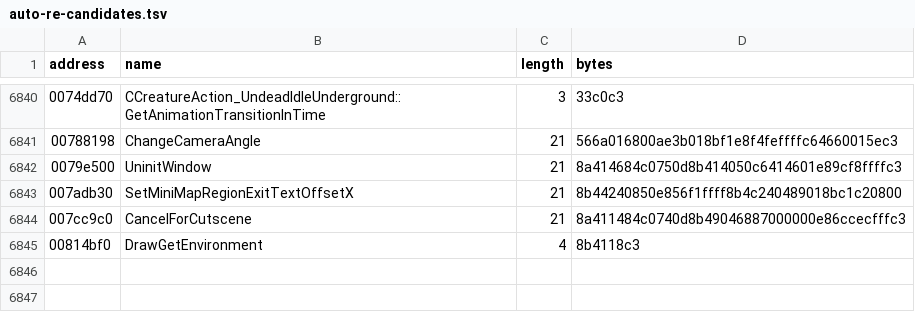
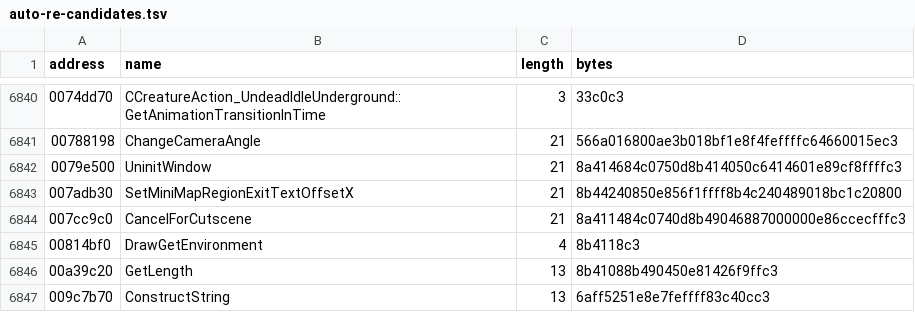
Before and after one commit to BuffJesus/FableDecomp, a TSV file: rebuild/oracles/auto-re-candidates.tsv, drawn as a sheet; only a part is shown, gaps mark what is left out; the diff names each change by its address in the sheet, - before the commit and + after, or states it on an @@ line.

```diff
--- a/rebuild/oracles/auto-re-candidates.tsv
+++ b/rebuild/oracles/auto-re-candidates.tsv
+row 6846: 00a39c20 | GetLength | 13 | 8b41088b490450e81426f9ffc3
+row 6847: 009c7b70 | ConstructString | 13 | 6aff5251e8e7feffff83c40cc3
```
Also changed, not shown: 5 other files.
